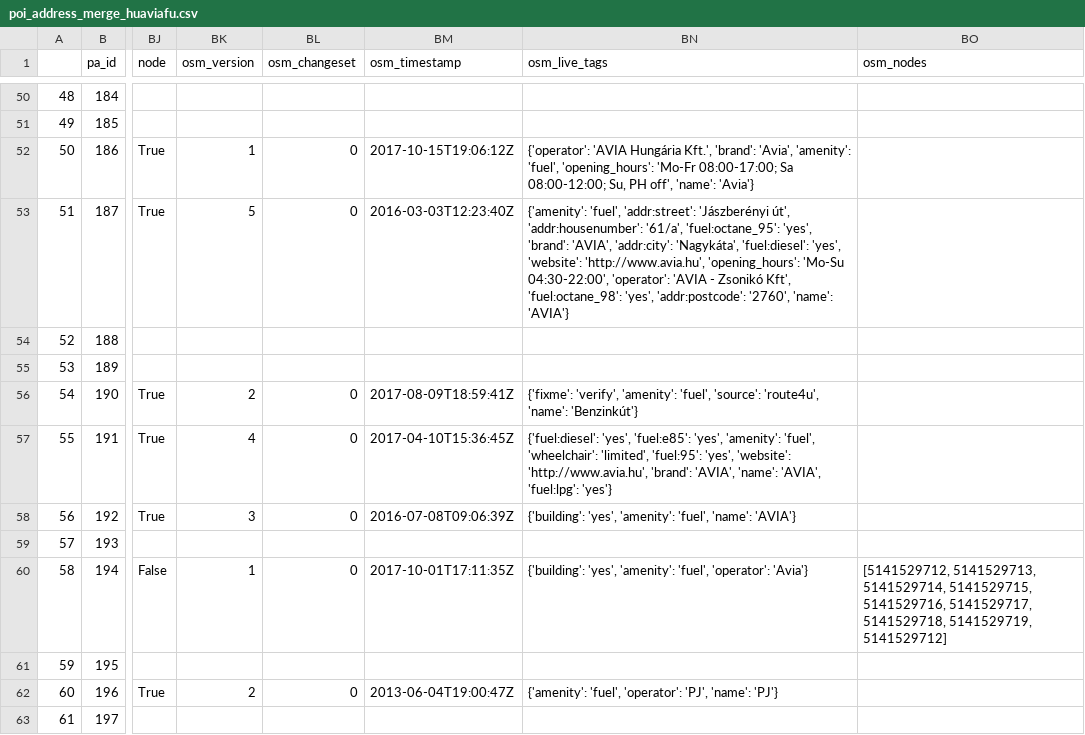
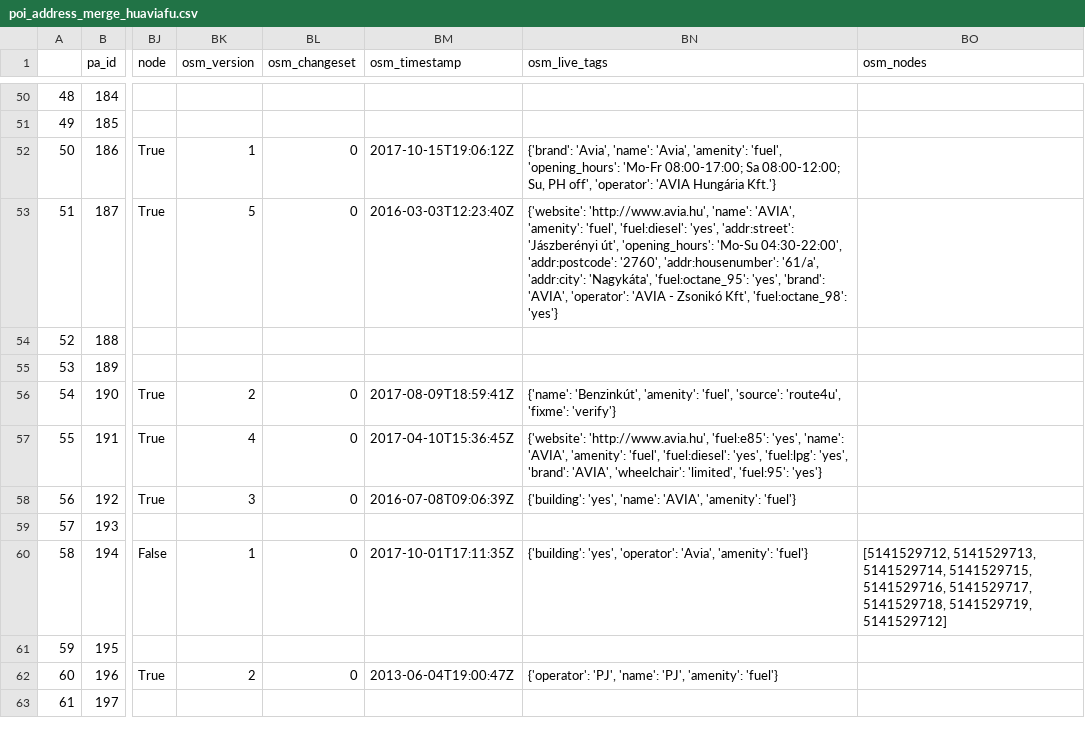
Before and after one commit to KAMI911/osm-import-request, a CSV file: hu_avia/poi_address_merge_huaviafu.csv, drawn as a sheet; only a part is shown, gaps mark what is left out; the diff covers the shown part only; the diff names each change by its address in the sheet, - before the commit and + after, or states it on an @@ line.

```diff
--- a/hu_avia/poi_address_merge_huaviafu.csv
+++ b/hu_avia/poi_address_merge_huaviafu.csv
-BN52 (osm_live_tags): {'operator': 'AVIA Hungária Kft.', 'brand': 'Avia', 'amenity': 'fuel', 'opening_hours': 'Mo-Fr 08:00-17:00; Sa 08:00-12:00; Su, PH off', 'name': 'Avia'}
+BN52 (osm_live_tags): {'brand': 'Avia', 'name': 'Avia', 'amenity': 'fuel', 'opening_hours': 'Mo-Fr 08:00-17:00; Sa 08:00-12:00; Su, PH off', 'operator': 'AVIA Hungária Kft.'}
-BN53 (osm_live_tags): {'amenity': 'fuel', 'addr:street': 'Jászberényi út', 'addr:housenumber': '61/a', 'fuel:octane_95': 'yes', 'brand': 'AVIA', 'addr:city': 'Nagykáta', 'fuel:diesel': 'yes', 'website': 'http://www.avia.hu', 'opening_hours': 'Mo-Su 04:30-22:00', 'operator': 'AVIA - Zsonikó Kft', 'fuel:octane_98': 'yes', 'addr:postcode': '2760', 'name': 'AVIA'}
+BN53 (osm_live_tags): {'website': 'http://www.avia.hu', 'name': 'AVIA', 'amenity': 'fuel', 'fuel:diesel': 'yes', 'addr:street': 'Jászberényi út', 'opening_hours': 'Mo-Su 04:30-22:00', 'addr:postcode': '2760', 'addr:housenumber': '61/a', 'addr:city': 'Nagykáta', 'fuel:octane_95': 'yes', 'brand': 'AVIA', 'operator': 'AVIA - Zsonikó Kft', 'fuel:octane_98': 'yes'}
-BN56 (osm_live_tags): {'fixme': 'verify', 'amenity': 'fuel', 'source': 'route4u', 'name': 'Benzinkút'}
+BN56 (osm_live_tags): {'name': 'Benzinkút', 'amenity': 'fuel', 'source': 'route4u', 'fixme': 'verify'}
-BN57 (osm_live_tags): {'fuel:diesel': 'yes', 'fuel:e85': 'yes', 'amenity': 'fuel', 'wheelchair': 'limited', 'fuel:95': 'yes', 'website': 'http://www.avia.hu', 'brand': 'AVIA', 'name': 'AVIA', 'fuel:lpg': 'yes'}
+BN57 (osm_live_tags): {'website': 'http://www.avia.hu', 'fuel:e85': 'yes', 'name': 'AVIA', 'amenity': 'fuel', 'fuel:diesel': 'yes', 'fuel:lpg': 'yes', 'brand': 'AVIA', 'wheelchair': 'limited', 'fuel:95': 'yes'}
-BN58 (osm_live_tags): {'building': 'yes', 'amenity': 'fuel', 'name': 'AVIA'}
+BN58 (osm_live_tags): {'building': 'yes', 'name': 'AVIA', 'amenity': 'fuel'}
-BN60 (osm_live_tags): {'building': 'yes', 'amenity': 'fuel', 'operator': 'Avia'}
+BN60 (osm_live_tags): {'building': 'yes', 'operator': 'Avia', 'amenity': 'fuel'}
-BN62 (osm_live_tags): {'amenity': 'fuel', 'operator': 'PJ', 'name': 'PJ'}
+BN62 (osm_live_tags): {'operator': 'PJ', 'name': 'PJ', 'amenity': 'fuel'}
```
Also changed, not shown: 23 edited cells elsewhere in this file, hu_dm/poi_address_merge_hudmche.csv, hu_kulcs/poi_address_merge_hukulcspha.csv, 45 other files.
